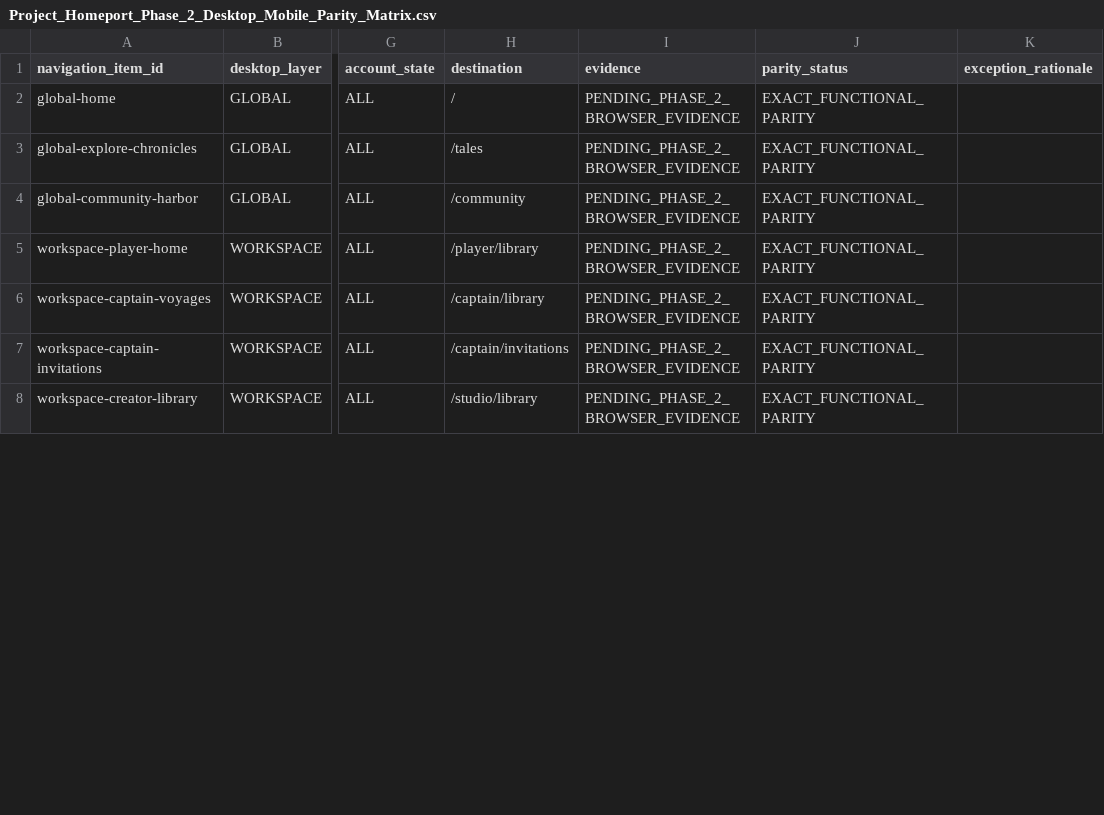
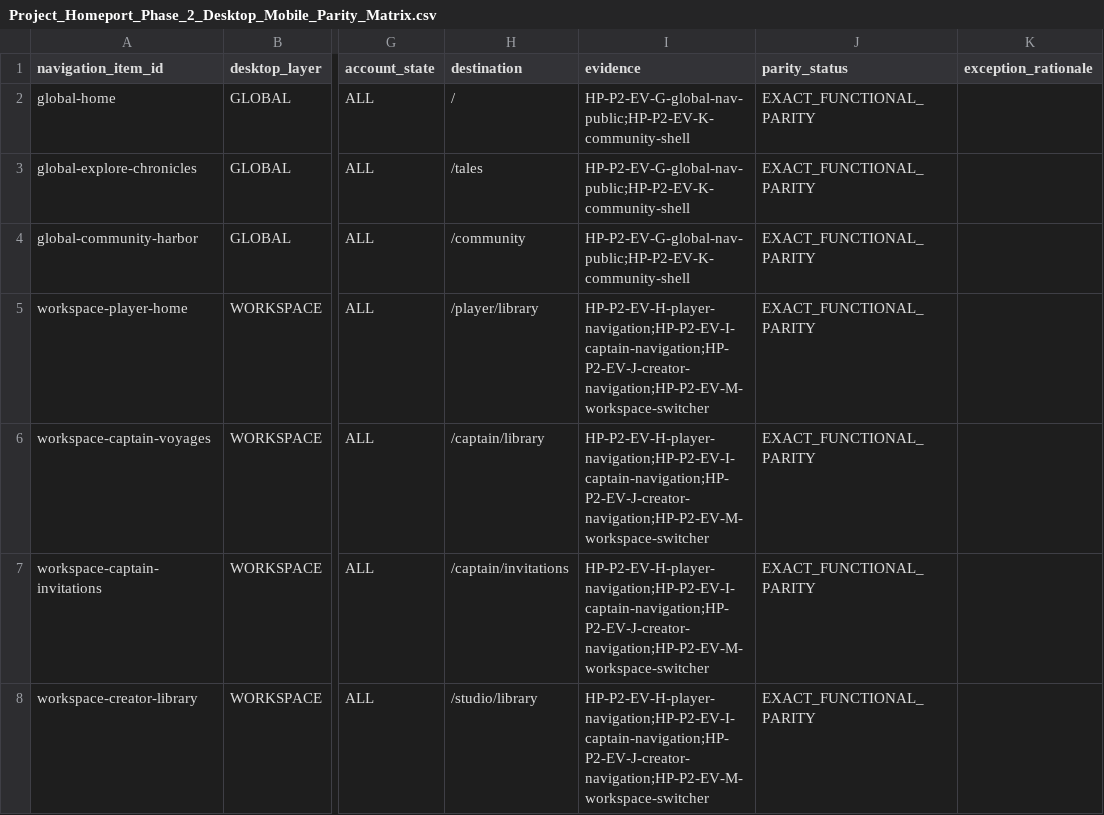
Before and after one commit to Kgray44/treasurehuntSoT, a CSV file: Development_Docs/Projects/Project_Homeport/Project_Homeport_Phase_2_Desktop_Mobile_Parity_Matrix.csv, drawn as a sheet; only a part is shown, gaps mark what is left out; the diff covers the shown part only; the diff names each change by its address in the sheet, - before the commit and + after, or states it on an @@ line.

```diff
--- a/Development_Docs/Projects/Project_Homeport/Project_Homeport_Phase_2_Desktop_Mobile_Parity_Matrix.csv
+++ b/Development_Docs/Projects/Project_Homeport/Project_Homeport_Phase_2_Desktop_Mobile_Parity_Matrix.csv
-I2:I4 (evidence): PENDING_PHASE_2_BROWSER_EVIDENCE
+I2:I4 (evidence): HP-P2-EV-G-global-nav-public;HP-P2-EV-K-community-shell
-I5:I8 (evidence): PENDING_PHASE_2_BROWSER_EVIDENCE
+I5:I8 (evidence): HP-P2-EV-H-player-navigation;HP-P2-EV-I-captain-navigation;HP-P2-EV-J-creator-navigation;HP-P2-EV-M-workspace-switcher
```
Also changed, not shown: 22 edited cells elsewhere in this file, Development_Docs/Programs/Sounding_Line/Project_Sounding_Line_P34_Retirement_Ledger.csv, Development_Docs/Programs/Sounding_Line/Project_Sounding_Line_P34_Semantic_Retirement_Ledger.csv, 55 other files.
